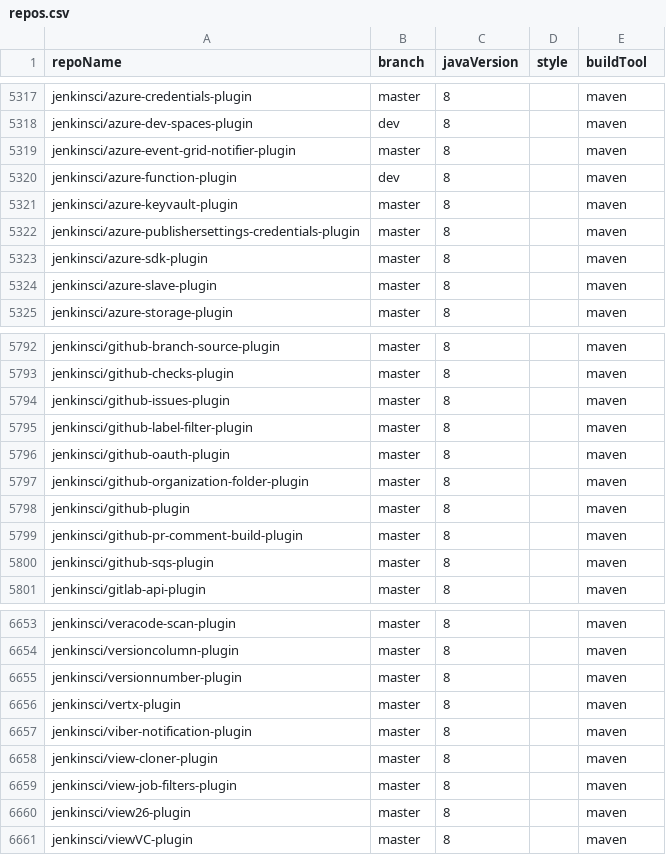
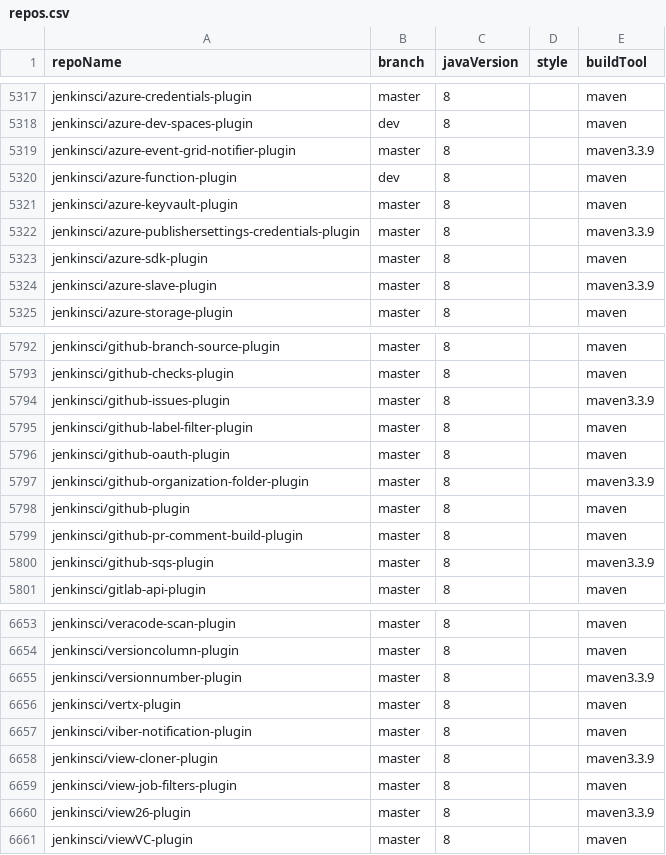
Before and after one commit to moderneinc/jenkins-ingest, a CSV file: repos.csv, drawn as a sheet; only a part is shown, gaps mark what is left out; the diff covers the shown part only.

Commit message:
Fixing findbugs issue by downgrading maven version

```diff
--- a/repos.csv
+++ b/repos.csv
@@ -5318,8 +5318,8 @@ jenkinsci/azure-credentials-plugin,master,8,,maven
 jenkinsci/azure-dev-spaces-plugin,dev,8,,maven
-jenkinsci/azure-event-grid-notifier-plugin,master,8,,maven
+jenkinsci/azure-event-grid-notifier-plugin,master,8,,maven3.3.9
 jenkinsci/azure-function-plugin,dev,8,,maven
 jenkinsci/azure-keyvault-plugin,master,8,,maven
-jenkinsci/azure-publishersettings-credentials-plugin,master,8,,maven
+jenkinsci/azure-publishersettings-credentials-plugin,master,8,,maven3.3.9
 jenkinsci/azure-sdk-plugin,master,8,,maven
-jenkinsci/azure-slave-plugin,master,8,,maven
+jenkinsci/azure-slave-plugin,master,8,,maven3.3.9
 jenkinsci/azure-storage-plugin,master,8,,maven
@@ -5793,9 +5793,9 @@ jenkinsci/github-branch-source-plugin,master,8,,maven
 jenkinsci/github-checks-plugin,master,8,,maven
-jenkinsci/github-issues-plugin,master,8,,maven
+jenkinsci/github-issues-plugin,master,8,,maven3.3.9
 jenkinsci/github-label-filter-plugin,master,8,,maven
 jenkinsci/github-oauth-plugin,master,8,,maven
-jenkinsci/github-organization-folder-plugin,master,8,,maven
+jenkinsci/github-organization-folder-plugin,master,8,,maven3.3.9
 jenkinsci/github-plugin,master,8,,maven
 jenkinsci/github-pr-comment-build-plugin,master,8,,maven
-jenkinsci/github-sqs-plugin,master,8,,maven
+jenkinsci/github-sqs-plugin,master,8,,maven3.3.9
 jenkinsci/gitlab-api-plugin,master,8,,maven
@@ -6654,8 +6654,8 @@ jenkinsci/veracode-scan-plugin,master,8,,maven
 jenkinsci/versioncolumn-plugin,master,8,,maven
-jenkinsci/versionnumber-plugin,master,8,,maven
+jenkinsci/versionnumber-plugin,master,8,,maven3.3.9
 jenkinsci/vertx-plugin,master,8,,maven
 jenkinsci/viber-notification-plugin,master,8,,maven
-jenkinsci/view-cloner-plugin,master,8,,maven
+jenkinsci/view-cloner-plugin,master,8,,maven3.3.9
 jenkinsci/view-job-filters-plugin,master,8,,maven
-jenkinsci/view26-plugin,master,8,,maven
+jenkinsci/view26-plugin,master,8,,maven3.3.9
 jenkinsci/viewVC-plugin,master,8,,maven
```
Also changed, not shown: 81 edited cells elsewhere in this file.
